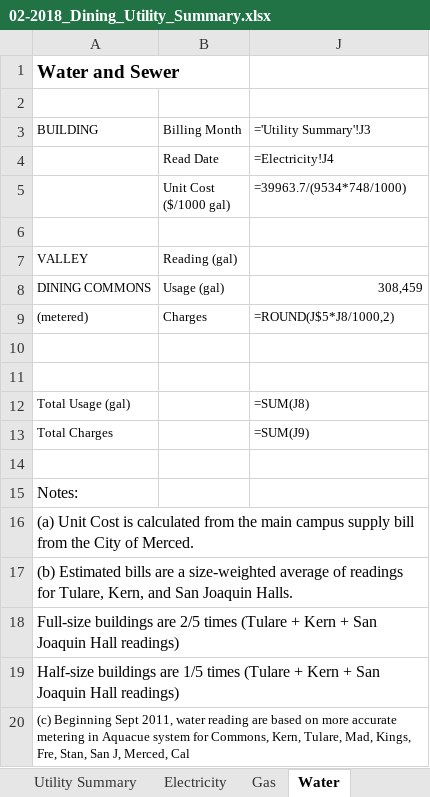
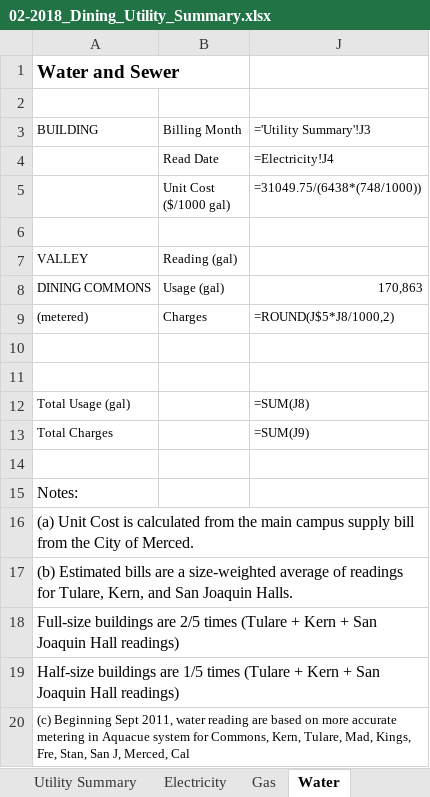
Before and after one commit to 1123456789011/refillRecharge, an Excel workbook: 02-2018_Dining_Utility_Summary.xlsx, sheet Water, drawn as a sheet; values as stored, in another font and other column widths than the file's, no borders; formulas without a stored value are shown as written; the diff names each change by its address in the sheet, - before the commit and + after, or states it on an @@ line.

```diff
--- a/02-2018_Dining_Utility_Summary.xlsx (sheet Water)
+++ b/02-2018_Dining_Utility_Summary.xlsx (sheet Water)
-J5: =39963.7/(9534*748/1000)
+J5: =31049.75/(6438*(748/1000))
-J8: 308,459
+J8: 170,863
```
Also changed, not shown: sheet Electricity, sheet Gas, sheet Chilled Water, hidden cells, 02-2018_Housing_Utility_Summary.xlsx, 02-2018_Utility_Summary.xlsx, 4 other files.
